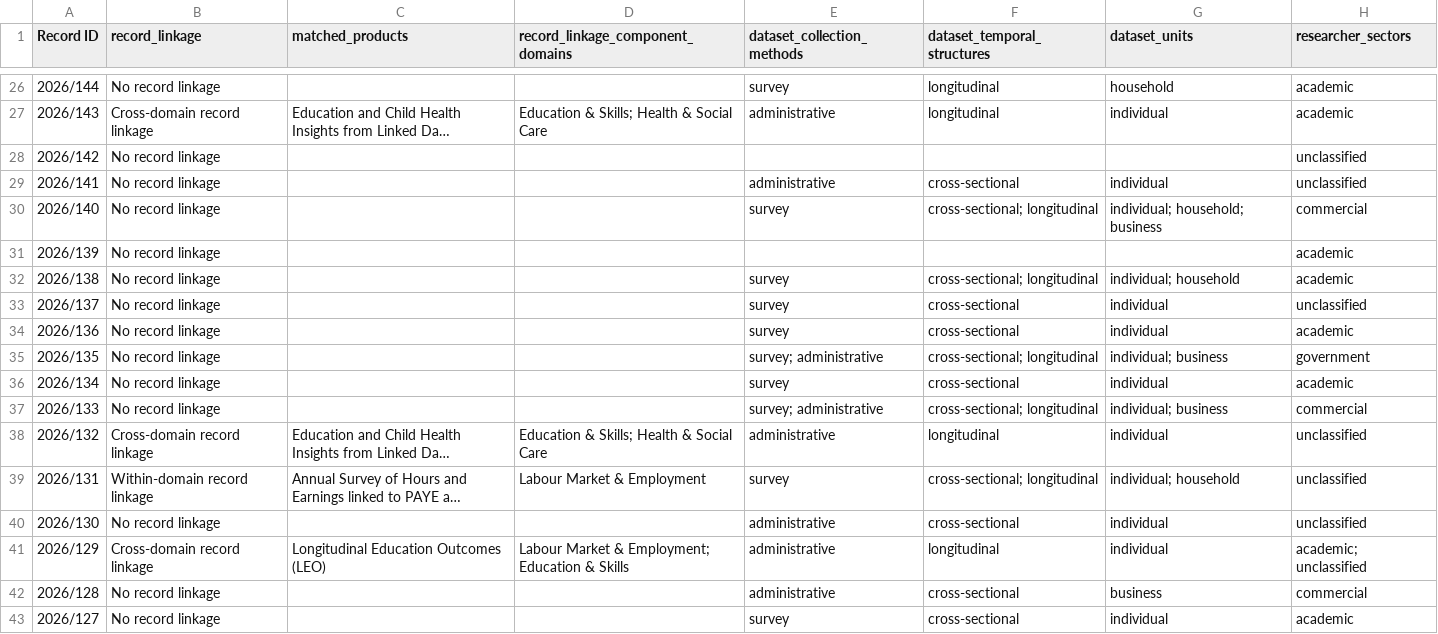
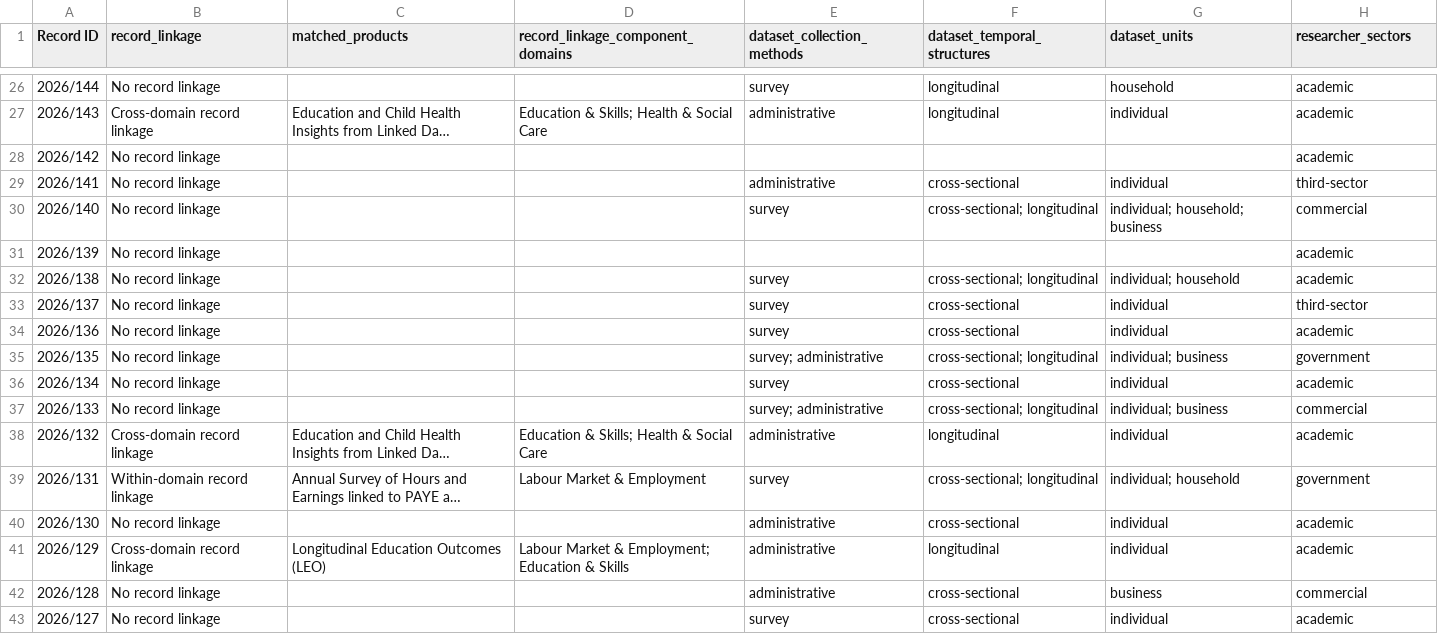
Before and after one commit to balintstewart77/ADR_DEA_project, a CSV file: analysis/outputs_deterministic_rc2/register_properties.csv, drawn as a sheet; only a part is shown, gaps mark what is left out; long unchanged cells end in …; the diff covers the shown part only; the diff names each change by its address in the sheet, - before the commit and + after, or states it on an @@ line.

```diff
--- a/analysis/outputs_deterministic_rc2/register_properties.csv
+++ b/analysis/outputs_deterministic_rc2/register_properties.csv
-H28 (researcher_sectors): unclassified
+H28 (researcher_sectors): academic
-H29 (researcher_sectors): unclassified
+H29 (researcher_sectors): third-sector
-H33 (researcher_sectors): unclassified
+H33 (researcher_sectors): third-sector
-H38 (researcher_sectors): unclassified
+H38 (researcher_sectors): academic
-H39 (researcher_sectors): unclassified
+H39 (researcher_sectors): government
-H40 (researcher_sectors): unclassified
+H40 (researcher_sectors): academic
-H41 (researcher_sectors): academic; unclassified
+H41 (researcher_sectors): academic
```
Also changed, not shown: 5 edited cells elsewhere in this file, 21 other files.
